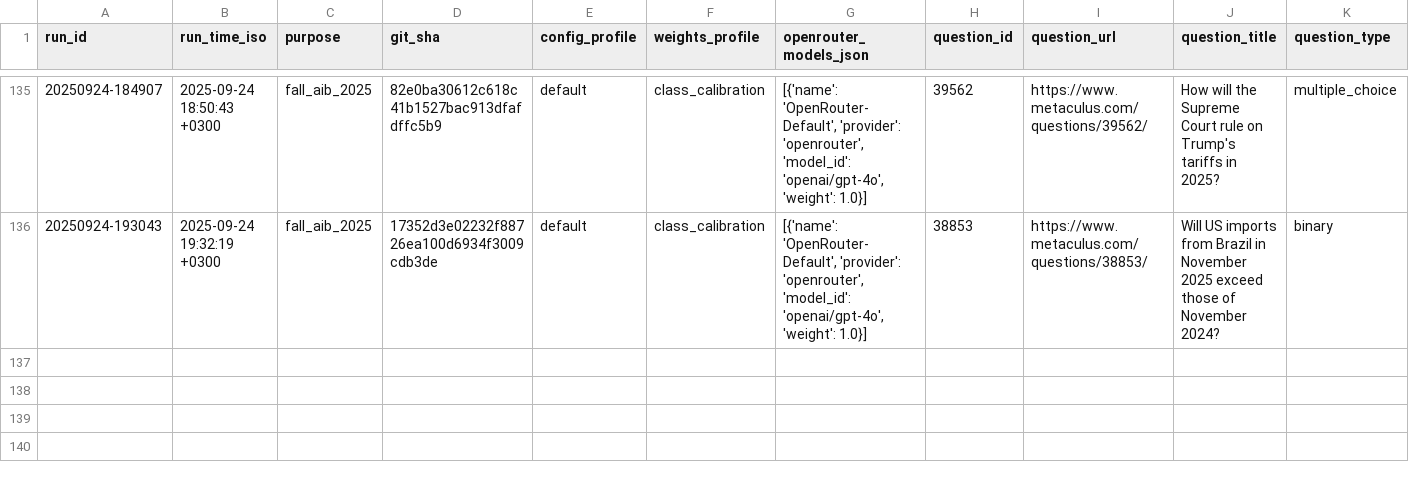
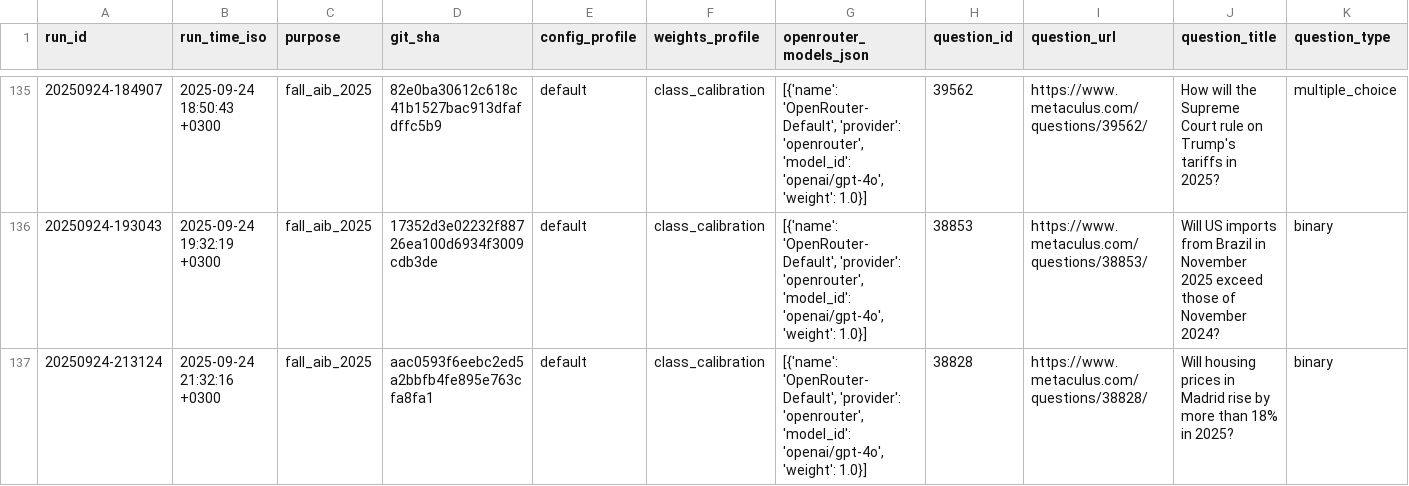
Before and after one commit to Metaculus/metac-bot-template, a CSV file: forecasts.csv, drawn as a sheet; only a part is shown, gaps mark what is left out; rows hold the shown columns only; the diff names each change by its address in the sheet, - before the commit and + after, or states it on an @@ line.

```diff
--- a/forecasts.csv
+++ b/forecasts.csv
+row 137: 20250924-213124 | 2025-09-24 21:32:16 +0300 | fall_aib_2025 | aac0593f6eebc2ed5a2bbfb4fe895e763cfa8fa1 | default | class_calibration | [{'name': 'OpenRouter-Default', 'provider': 'openrouter', 'model_id': 'openai/gpt-4o', 'weight': 1.0}] | 38828 | https://www.metaculus.com/questions/38828/ | Will housing prices in Madrid rise by more than 18% in 2025? | binary
```
Also changed, not shown: 1 other file.
